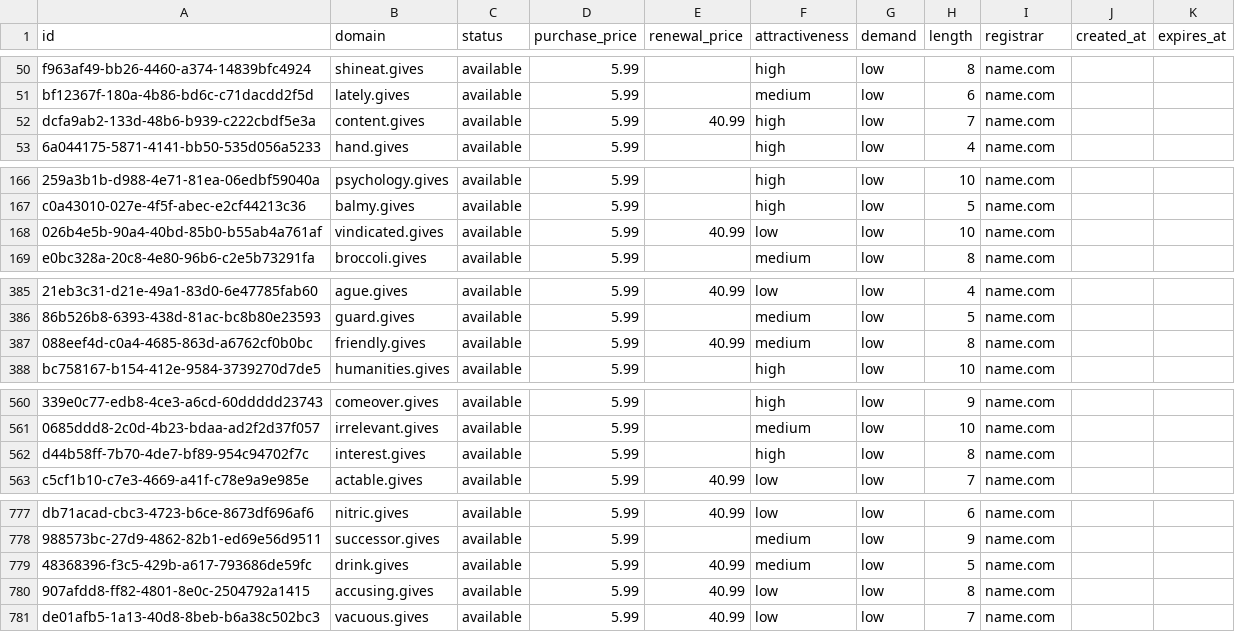
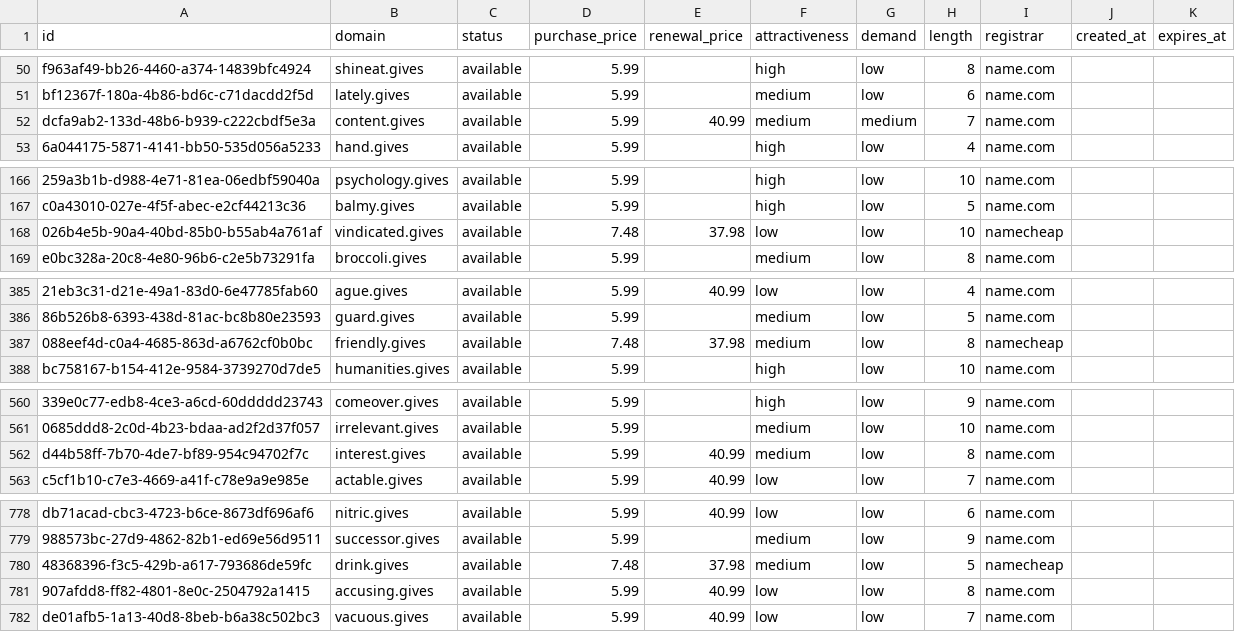
Before and after one commit to UniqueDomains/gives-oneword-domains, a CSV file: gives.csv, drawn as a sheet; only a part is shown, gaps mark what is left out; addresses are those after the commit; the diff covers the shown part only; the diff names each change by its address in the sheet, - before the commit and + after, or states it on an @@ line.

```diff
--- a/gives.csv
+++ b/gives.csv
-F52 (attractiveness): high
+F52 (attractiveness): medium
-G52 (demand): low
+G52 (demand): medium
-D168 (purchase_price): 5.99
+D168 (purchase_price): 7.48
-E168 (renewal_price): 40.99
+E168 (renewal_price): 37.98
-I168 (registrar): name.com
+I168 (registrar): namecheap
-D387 (purchase_price): 5.99
+D387 (purchase_price): 7.48
-E387 (renewal_price): 40.99
+E387 (renewal_price): 37.98
-I387 (registrar): name.com
+I387 (registrar): namecheap
-E562 (renewal_price): (empty)
+E562 (renewal_price): 40.99
-F562 (attractiveness): high
+F562 (attractiveness): medium
-D780 (purchase_price): 5.99
+D780 (purchase_price): 7.48
-E780 (renewal_price): 40.99
+E780 (renewal_price): 37.98
-I780 (registrar): name.com
+I780 (registrar): namecheap
```
Also changed, not shown: 1 added row, 1 removed row and 19 edited cells elsewhere in this file, 4 other files.
